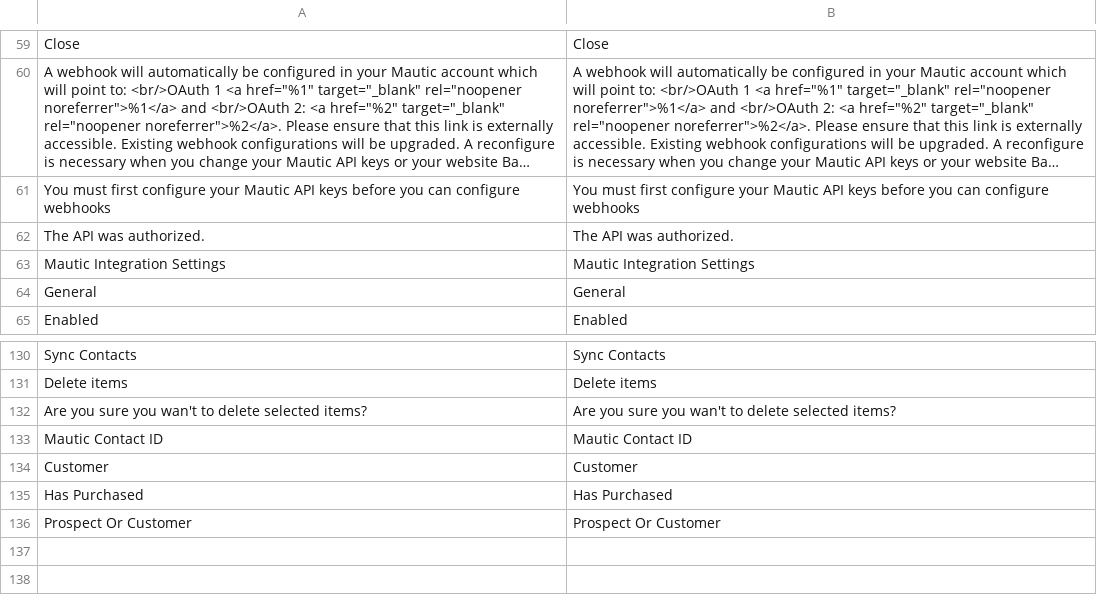
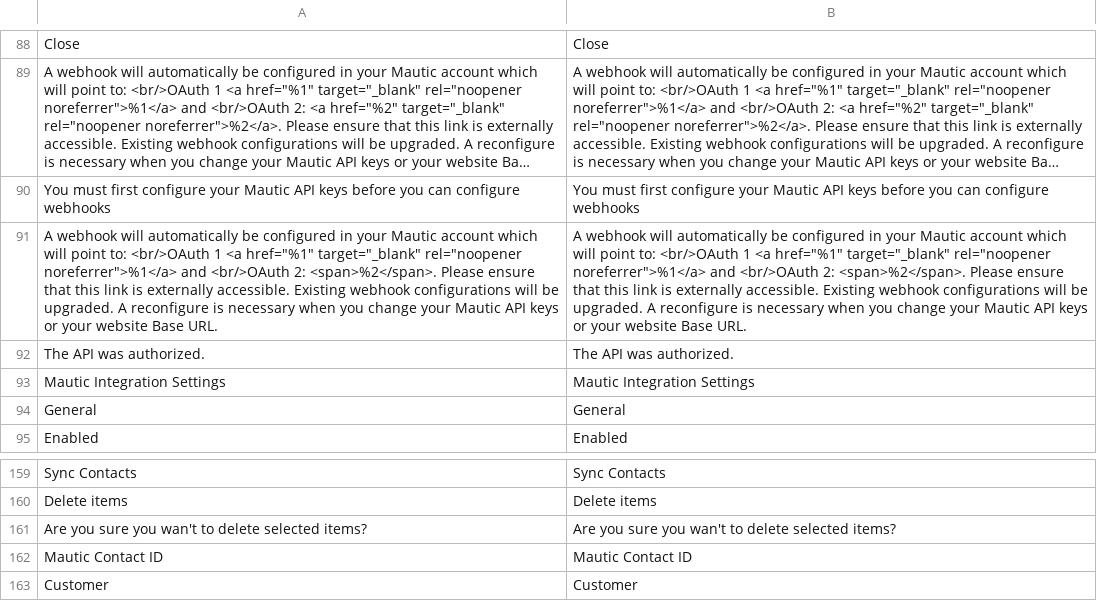
Before and after one commit to landofcoder/module-magento2-mautic-integration, a CSV file: i18n/en_US.csv, drawn as a sheet; only a part is shown, gaps mark what is left out; long unchanged cells end in …; removed rows and columns are numbered as before the commit, all else as after; the diff covers the shown part only; the diff names each change by its address in the sheet, - before the commit and + after, or states it on an @@ line.

```diff
--- a/i18n/en_US.csv
+++ b/i18n/en_US.csv
+row 91: A webhook will automatically be configured in your Mautic account which will point to: <br/>OAuth 1 <a href="%1" target="_blank" rel="noopener noreferrer">%1</a> and <br/>OAuth 2: <span>%2</span>. Please ensure that this link is externally accessible. Existing webhook configurations will be upgraded. A reconfigure is necessary when you change your Mautic API keys or your website Base URL. | A webhook will automatically be configured in your Mautic account which will point to: <br/>OAuth 1 <a href="%1" target="_blank" rel="noopener noreferrer">%1</a> and <br/>OAuth 2: <span>%2</span>. Please ensure that this link is externally accessible. Existing webhook configurations will be upgraded. A reconfigure is necessary when you change your Mautic API keys or your website Base URL.
-row 135: Has Purchased | Has Purchased
-row 136: Prospect Or Customer | Prospect Or Customer
```
Also changed, not shown: 31 added rows, 3 removed rows, 3 moved rows and 2 edited cells elsewhere in this file.
